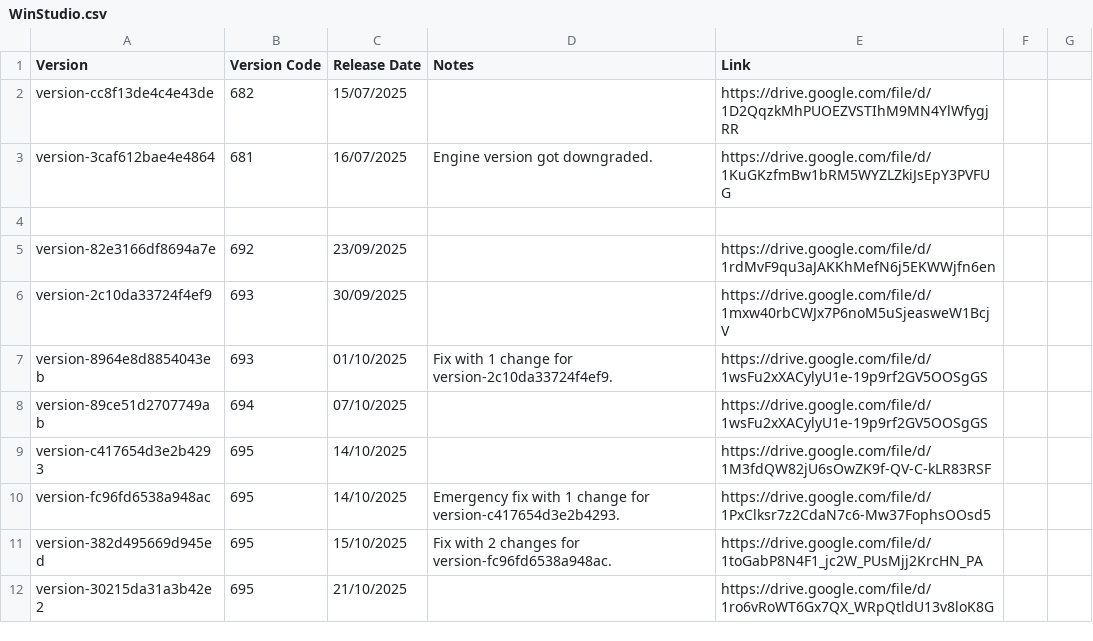
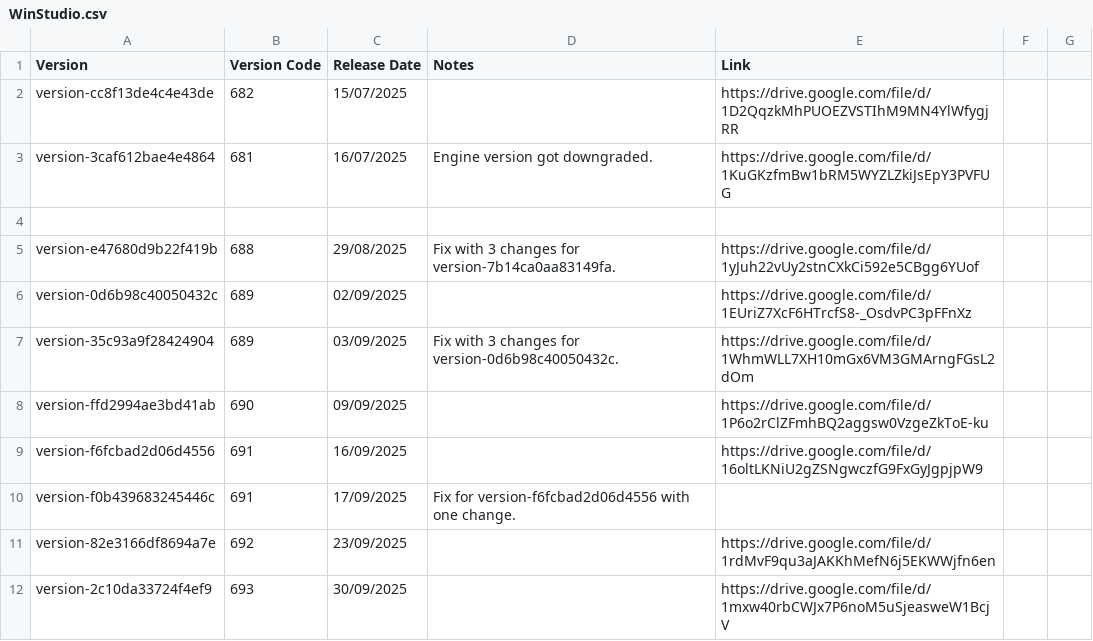
Before and after one commit to CedarCoder1/Roblox-Versions-Archive, a CSV file: csv/WinStudio.csv, drawn as a sheet; only a part is shown; the shorter side is filled out with more unchanged rows.

Commit message:
More versions to close the gap.

```diff
--- a/csv/WinStudio.csv
+++ b/csv/WinStudio.csv
@@ -4,2 +4,8 @@ version-3caf612bae4e4864,681,16/07/2025,Engine version got downgraded.,https://d
 
+version-e47680d9b22f419b,688,29/08/2025,Fix with 3 changes for version-7b14ca0aa83149fa.,https://drive.google.com/file/d/1yJuh22vUy2stnCXkCi592e5CBgg6YUof
+version-0d6b98c40050432c,689,02/09/2025,,https://drive.google.com/file/d/1EUriZ7XcF6HTrcfS8-_OsdvPC3pFFnXz
+version-35c93a9f28424904,689,03/09/2025,Fix with 3 changes for version-0d6b98c40050432c.,https://drive.google.com/file/d/1WhmWLL7XH10mGx6VM3GMArngFGsL2dOm
+version-ffd2994ae3bd41ab,690,09/09/2025,,https://drive.google.com/file/d/1P6o2rClZFmhBQ2aggsw0VzgeZkToE-ku
+version-f6fcbad2d06d4556,691,16/09/2025,,https://drive.google.com/file/d/16oltLKNiU2gZSNgwczfG9FxGyJgpjpW9
+version-f0b439683245446c,691,17/09/2025,Fix for version-f6fcbad2d06d4556 with one change.,
 version-82e3166df8694a7e,692,23/09/2025,,https://drive.google.com/file/d/1rdMvF9qu3aJAKKhMefN6j5EKWWjfn6en
```
